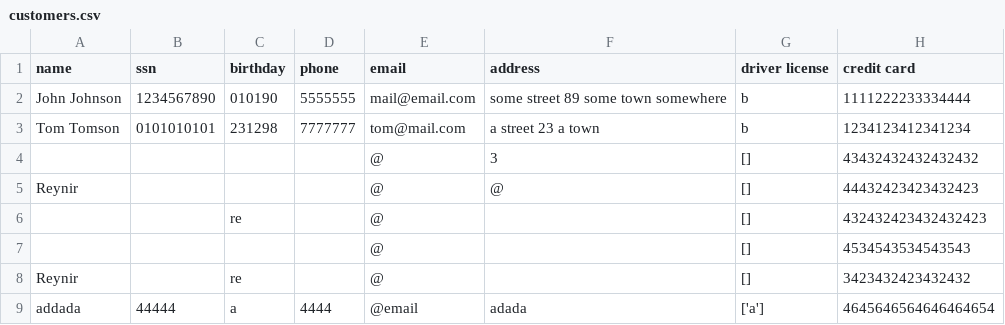
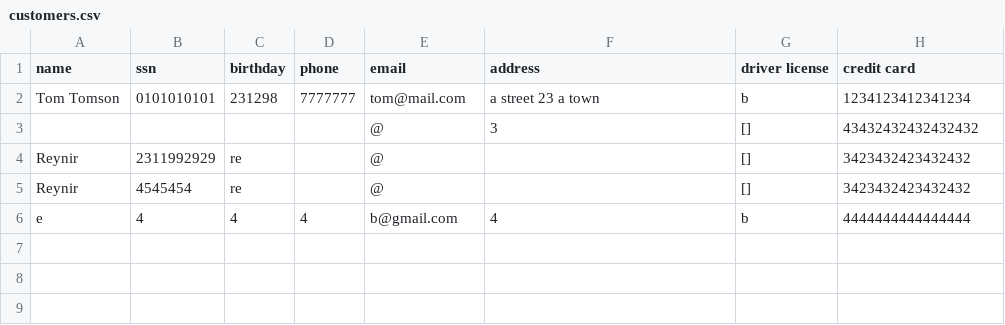
Before and after one commit to reynirf/verklegtnamskeid, a CSV file: data/customers.csv, drawn as a sheet.

```diff
--- a/data/customers.csv
+++ b/data/customers.csv
@@ -1,9 +1,6 @@
 name,ssn,birthday,phone,email,address,driver license,credit card
-John Johnson,1234567890,010190,5555555,mail@email.com,some street 89 some town somewhere,b,1111222233334444
 Tom Tomson,0101010101,231298,7777777,tom@mail.com,a street 23 a town,b,1234123412341234
  ,,,,@,3,[],43432432432432432
-Reynir,,,,@,@,[],44432423423432423
-,,re,,@,,[],432432423432432423
-,,,,@,,[],4534543534543543
-Reynir,,re,,@,,[],3423432423432432
-addada,44444,a,4444,@email,adada,['a'],4645646564646464654
+Reynir,2311992929,re,,@,,[],3423432423432432
+Reynir,4545454,re,,@,,[],3423432423432432
+e,4,4,4,b@gmail.com,4,b,4444444444444444
```
Also changed, not shown: 3 other files.
